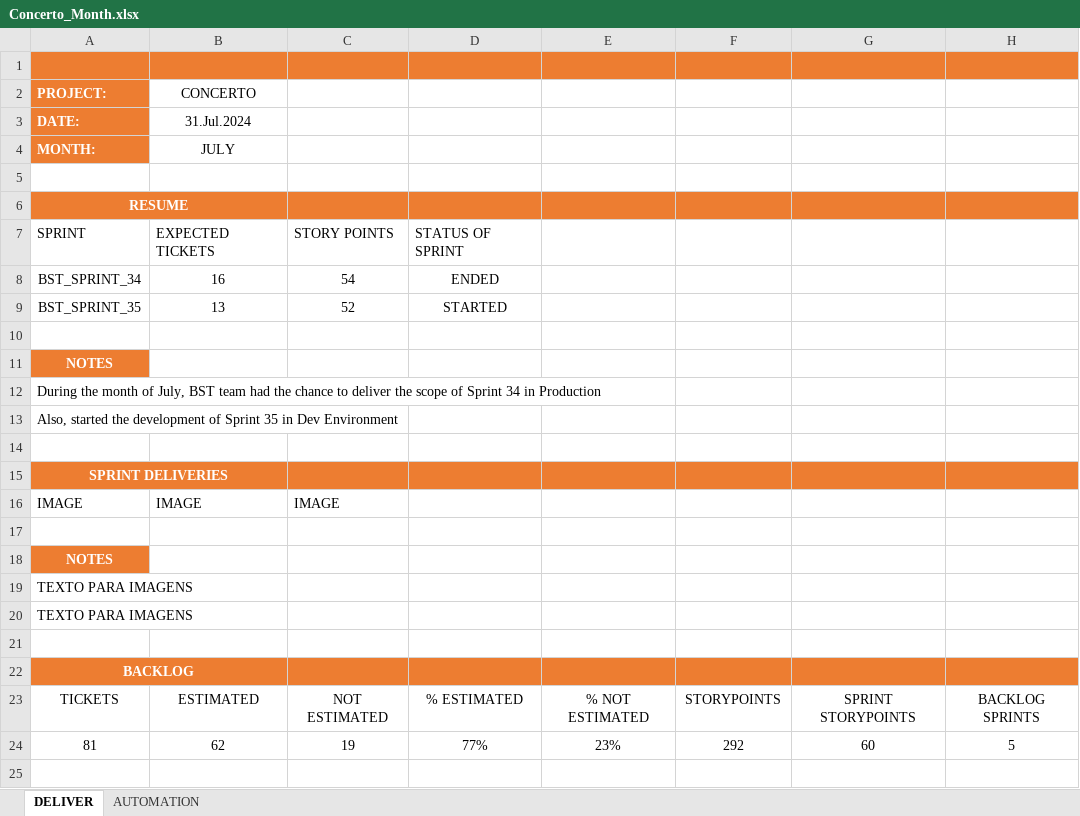
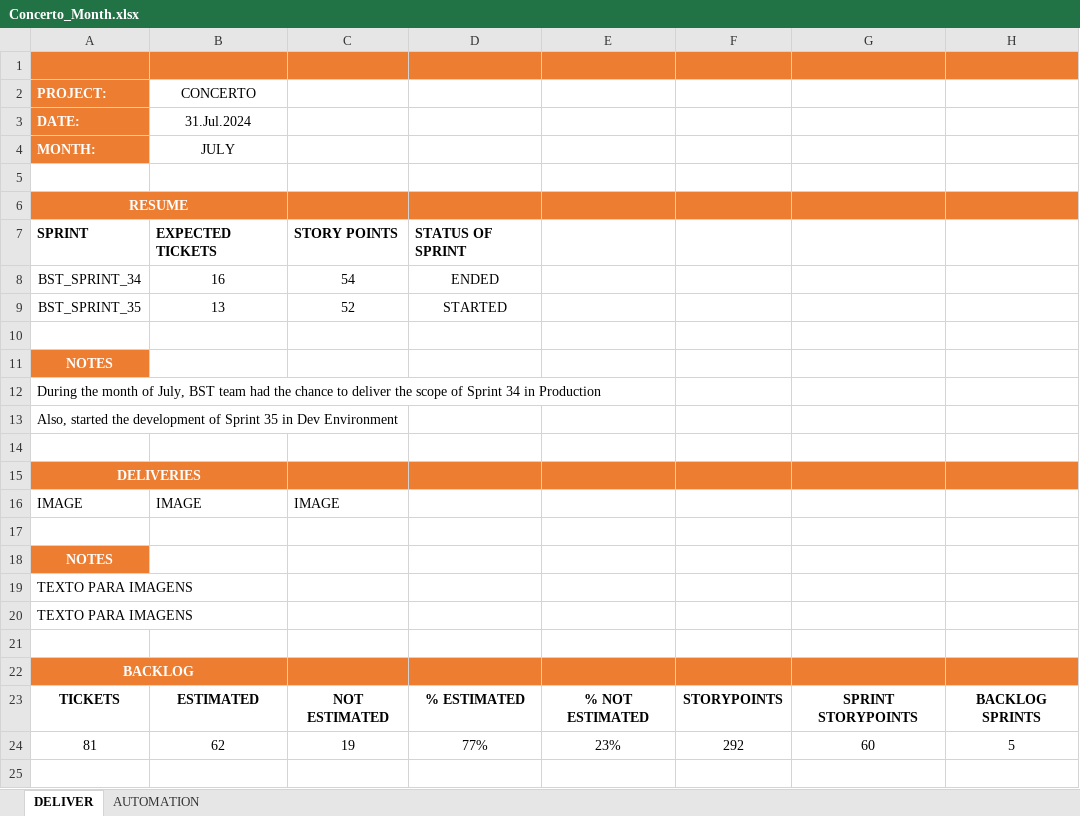
Before and after one commit to StalkerJocca/AutomationExcel, an Excel workbook: Excel_Files/Concerto_Month.xlsx, sheet DELIVER, drawn as a sheet; only a part is shown; values as stored, in another font and other column widths than the file's, no borders; table styles not drawn; the diff names each change by its address in the sheet, - before the commit and + after, or states it on an @@ line.

Commit message:
Add files via upload

```diff
--- a/Excel_Files/Concerto_Month.xlsx (sheet DELIVER)
+++ b/Excel_Files/Concerto_Month.xlsx (sheet DELIVER)
-A7:D7 bold: off
+A7:D7 bold: on
-A15 (PROJECT:): SPRINT DELIVERIES
+A15 (PROJECT:): DELIVERIES
-A23:H23 bold: off
+A23:H23 bold: on
```
